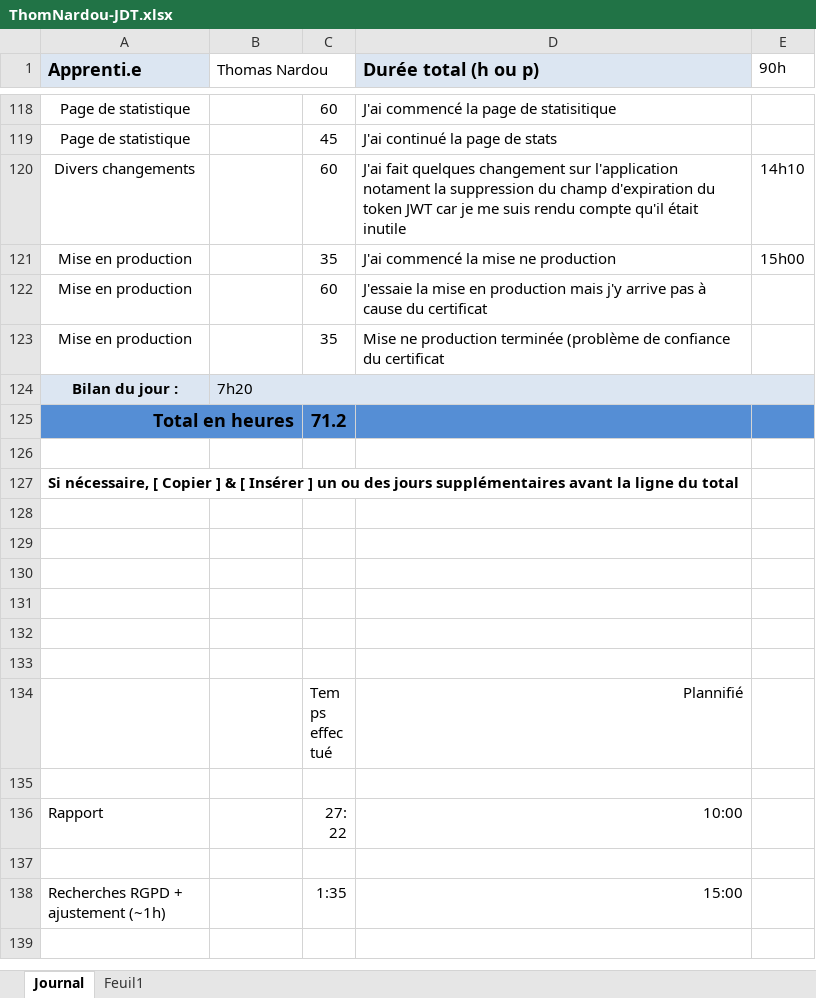
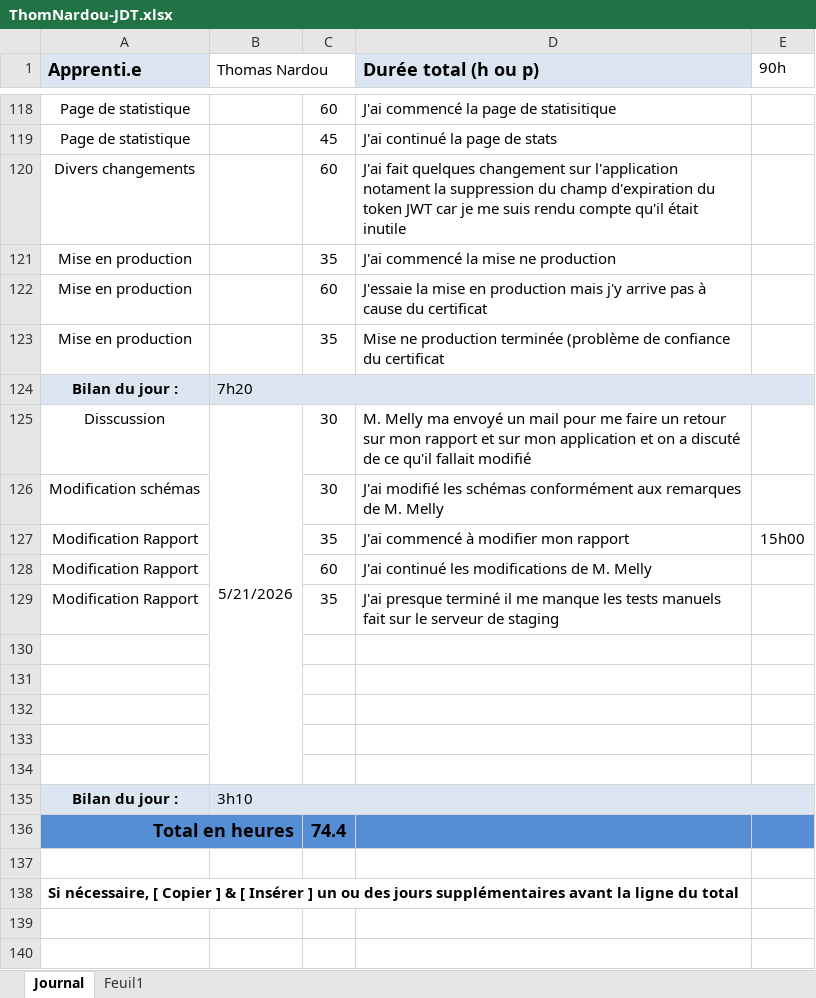
Before and after one commit to ThomNardou/Agora, an Excel workbook: Doc/ThomNardou-JDT.xlsx, sheet Journal, drawn as a sheet; only a part is shown, gaps mark what is left out; the shorter side is filled out with more unchanged rows; values as stored, in another font and other column widths than the file's, no borders; addresses are those after the commit; the diff names each change by its address in the sheet, - before the commit and + after, or states it on an @@ line.

```diff
--- a/Doc/ThomNardou-JDT.xlsx (sheet Journal)
+++ b/Doc/ThomNardou-JDT.xlsx (sheet Journal)
-E120 (90h): 14h10
+E120 (90h): (empty)
-E121 (90h): 15h00
+E121 (90h): (empty)
+row 125: Disscussion | 5/21/2026 | 30 | M. Melly ma envoyé un mail pour me faire un retour sur mon rapport et sur mon application et on a discuté de ce qu'il fallait modifié
+row 126: Modification schémas |  | 30 | J'ai modifié les schémas conformément aux remarques de M. Melly
+row 127: Modification Rapport |  | 35 | J'ai commencé à modifier mon rapport | 15h00
+row 128: Modification Rapport |  | 60 | J'ai continué les modifications de M. Melly
+row 129: Modification Rapport |  | 35 | J'ai presque terminé il me manque les tests manuels fait sur le serveur de staging
+row 130: (empty)
+row 131: (empty)
+row 132: (empty)
+row 133: (empty)
+row 134: (empty)
+row 135: Bilan du jour : | 3h10
-C136: 71.2
+C136: 74.4
```
Also changed, not shown: 10 other files.
